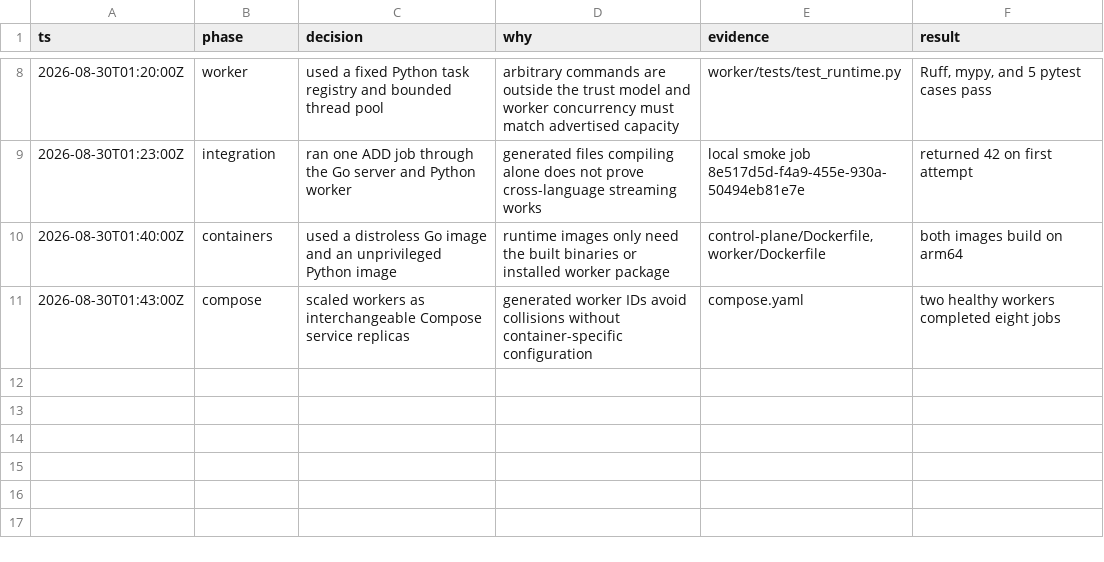
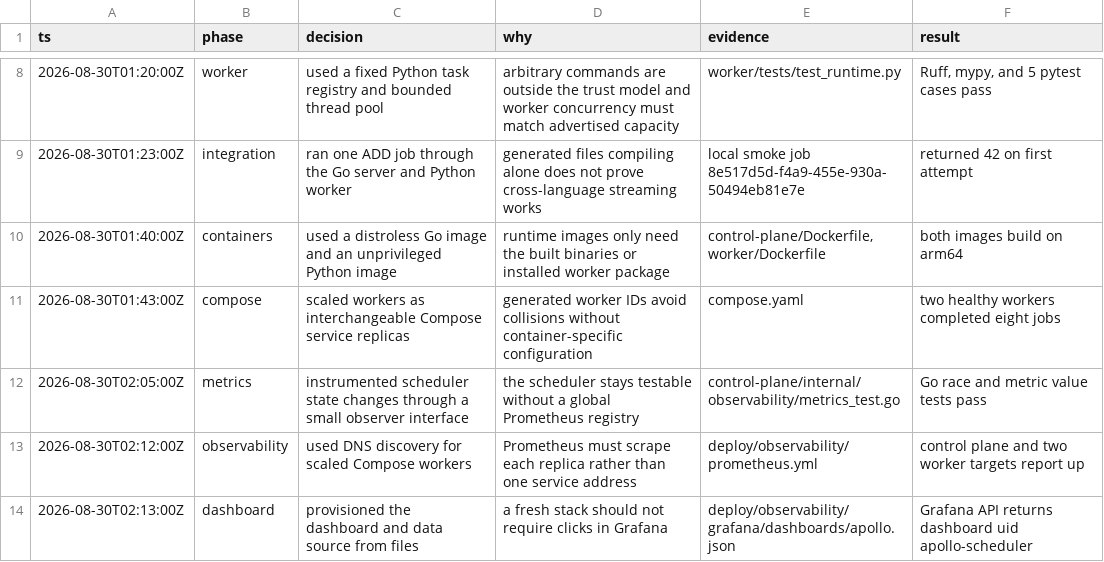
Before and after one commit to tm1944/Apollo-v2, a TSV file: .audit/distributed-scheduler.tsv, drawn as a sheet; only a part is shown, gaps mark what is left out.

Commit message:
feat: instrument scheduler and provision dashboards

```diff
--- a/.audit/distributed-scheduler.tsv
+++ b/.audit/distributed-scheduler.tsv
@@ -11 +11,4 @@ ts	phase	decision	why	evidence	result
 2026-08-30T01:43:00Z	compose	scaled workers as interchangeable Compose service replicas	generated worker IDs avoid collisions without container-specific configuration	compose.yaml	two healthy workers completed eight jobs
+2026-08-30T02:05:00Z	metrics	instrumented scheduler state changes through a small observer interface	the scheduler stays testable without a global Prometheus registry	control-plane/internal/observability/metrics_test.go	Go race and metric value tests pass
+2026-08-30T02:12:00Z	observability	used DNS discovery for scaled Compose workers	Prometheus must scrape each replica rather than one service address	deploy/observability/prometheus.yml	control plane and two worker targets report up
+2026-08-30T02:13:00Z	dashboard	provisioned the dashboard and data source from files	a fresh stack should not require clicks in Grafana	deploy/observability/grafana/dashboards/apollo.json	Grafana API returns dashboard uid apollo-scheduler
```
Also changed, not shown: 11 other files.
